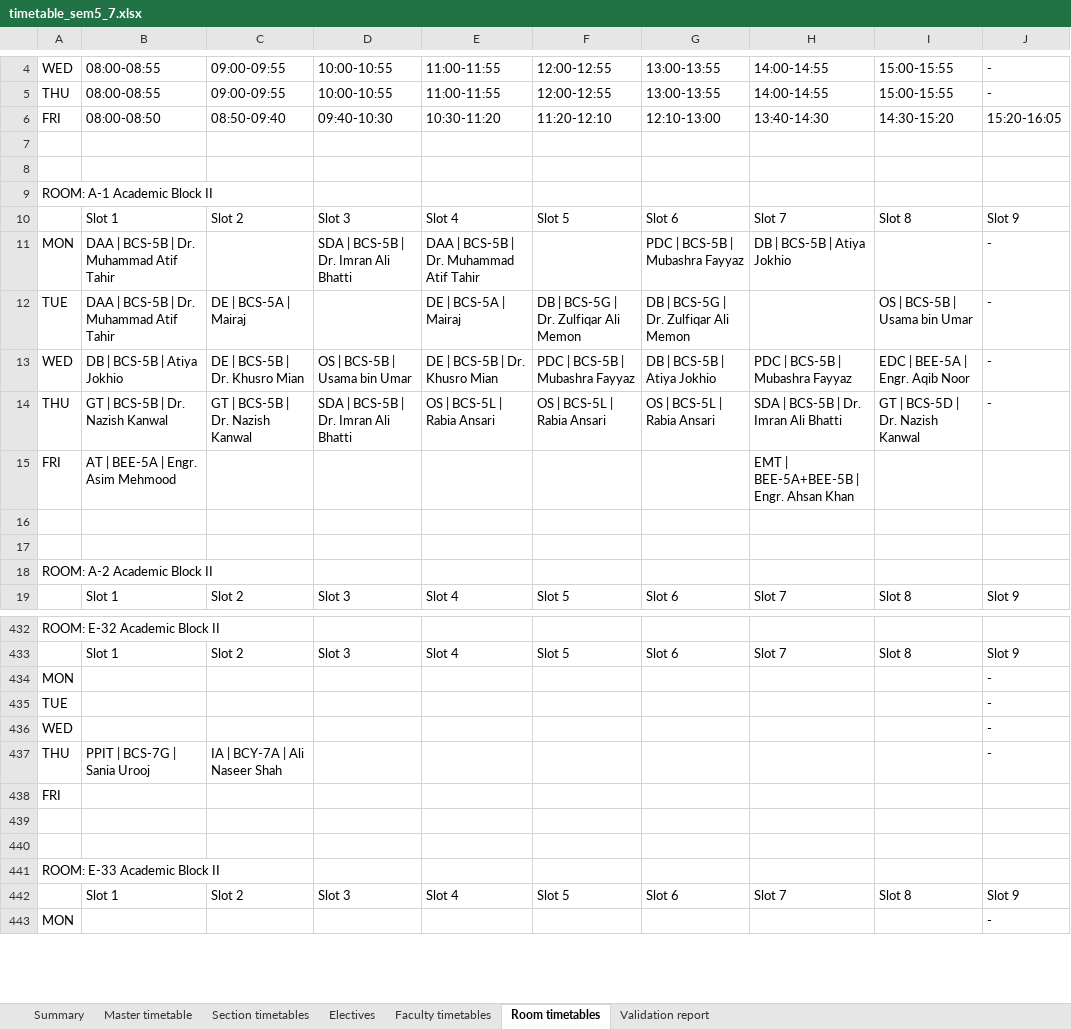
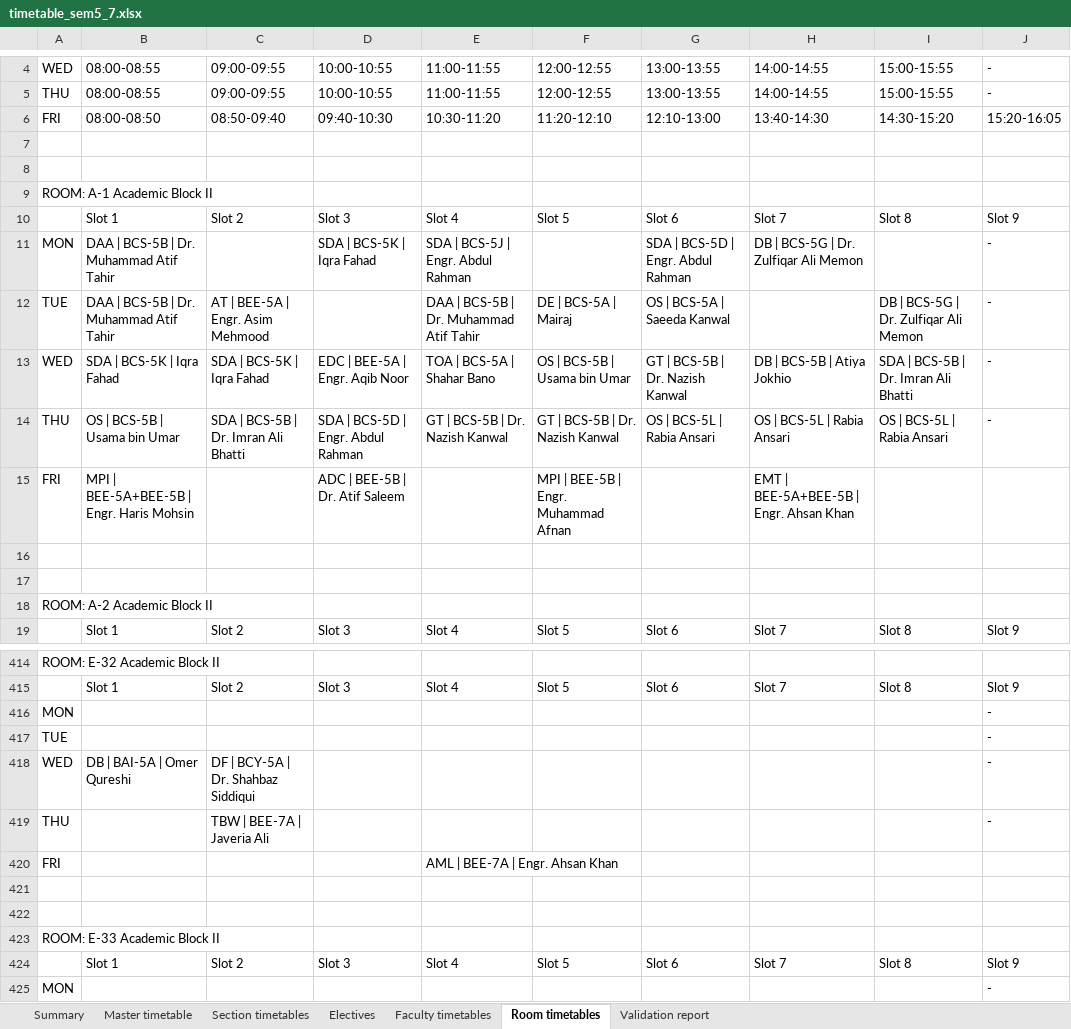
Before and after one commit to ErfaKashif/AI-Powered-University-Timetable-Generator, an Excel workbook: output/timetable_sem5_7.xlsx, sheet Room timetables, drawn as a sheet; only a part is shown, gaps mark what is left out; values as stored, in another font and other column widths than the file's, no borders; addresses are those after the commit; the diff covers the shown part only; the diff names each change by its address in the sheet, - before the commit and + after, or states it on an @@ line.

```diff
--- a/output/timetable_sem5_7.xlsx (sheet Room timetables)
+++ b/output/timetable_sem5_7.xlsx (sheet Room timetables)
-D11: SDA | BCS-5B | Dr. Imran Ali Bhatti
+D11: SDA | BCS-5K | Iqra Fahad
-E11: DAA | BCS-5B | Dr. Muhammad Atif Tahir
+E11: SDA | BCS-5J | Engr. Abdul Rahman
-G11: PDC | BCS-5B | Mubashra Fayyaz
+G11: SDA | BCS-5D | Engr. Abdul Rahman
-H11: DB | BCS-5B | Atiya Jokhio
+H11: DB | BCS-5G | Dr. Zulfiqar Ali Memon
-C12: DE | BCS-5A | Mairaj
+C12: AT | BEE-5A | Engr. Asim Mehmood
-E12: DE | BCS-5A | Mairaj
+E12: DAA | BCS-5B | Dr. Muhammad Atif Tahir
-F12: DB | BCS-5G | Dr. Zulfiqar Ali Memon
+F12: DE | BCS-5A | Mairaj
-G12: DB | BCS-5G | Dr. Zulfiqar Ali Memon
+G12: OS | BCS-5A | Saeeda Kanwal
-I12: OS | BCS-5B | Usama bin Umar
+I12: DB | BCS-5G | Dr. Zulfiqar Ali Memon
-B13: DB | BCS-5B | Atiya Jokhio
+B13: SDA | BCS-5K | Iqra Fahad
-C13: DE | BCS-5B | Dr. Khusro Mian
+C13: SDA | BCS-5K | Iqra Fahad
-D13: OS | BCS-5B | Usama bin Umar
+D13: EDC | BEE-5A | Engr. Aqib Noor
-E13: DE | BCS-5B | Dr. Khusro Mian
+E13: TOA | BCS-5A | Shahar Bano
-F13: PDC | BCS-5B | Mubashra Fayyaz
+F13: OS | BCS-5B | Usama bin Umar
-G13: DB | BCS-5B | Atiya Jokhio
+G13: GT | BCS-5B | Dr. Nazish Kanwal
-H13: PDC | BCS-5B | Mubashra Fayyaz
+H13: DB | BCS-5B | Atiya Jokhio
-I13: EDC | BEE-5A | Engr. Aqib Noor
+I13: SDA | BCS-5B | Dr. Imran Ali Bhatti
-B14: GT | BCS-5B | Dr. Nazish Kanwal
+B14: OS | BCS-5B | Usama bin Umar
-C14: GT | BCS-5B | Dr. Nazish Kanwal
+C14: SDA | BCS-5B | Dr. Imran Ali Bhatti
-D14: SDA | BCS-5B | Dr. Imran Ali Bhatti
+D14: SDA | BCS-5D | Engr. Abdul Rahman
-E14: OS | BCS-5L | Rabia Ansari
+E14: GT | BCS-5B | Dr. Nazish Kanwal
-F14: OS | BCS-5L | Rabia Ansari
+F14: GT | BCS-5B | Dr. Nazish Kanwal
-H14: SDA | BCS-5B | Dr. Imran Ali Bhatti
+H14: OS | BCS-5L | Rabia Ansari
-I14: GT | BCS-5D | Dr. Nazish Kanwal
+I14: OS | BCS-5L | Rabia Ansari
-B15: AT | BEE-5A | Engr. Asim Mehmood
+B15: MPI | BEE-5A+BEE-5B | Engr. Haris Mohsin
-D15: (empty)
+D15: ADC | BEE-5B | Dr. Atif Saleem
-F15: (empty)
+F15: MPI | BEE-5B | Engr. Muhammad Afnan
-B418: (empty)
+B418: DB | BAI-5A | Omer Qureshi
-C418: (empty)
+C418: DF | BCY-5A | Dr. Shahbaz Siddiqui
-B419: PPIT | BCS-7G | Sania Urooj
+B419: (empty)
-C419: IA | BCY-7A | Ali Naseer Shah
+C419: TBW | BEE-7A | Javeria Ali
-E420: (empty)
+E420: AML | BEE-7A | Engr. Ahsan Khan
```
Also changed, not shown: 19 added rows, 37 removed rows, 14 moved rows and 633 edited cells elsewhere in this sheet, sheet Master timetable, sheet Faculty timetables, sheet Section timetables, sheet Electives, sheet Validation report, sheet Summary, 12 other files.
